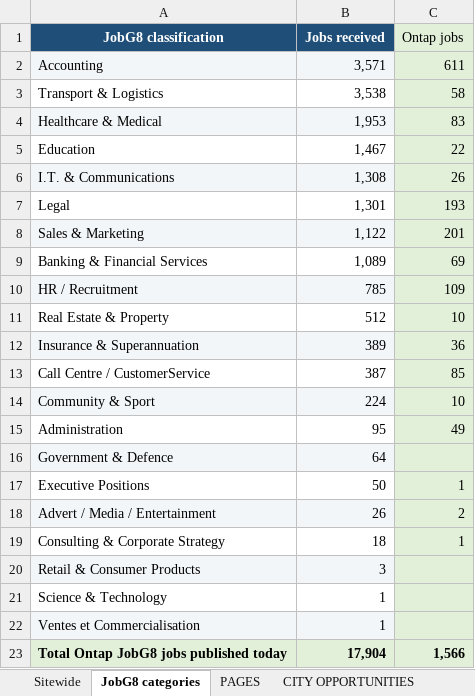
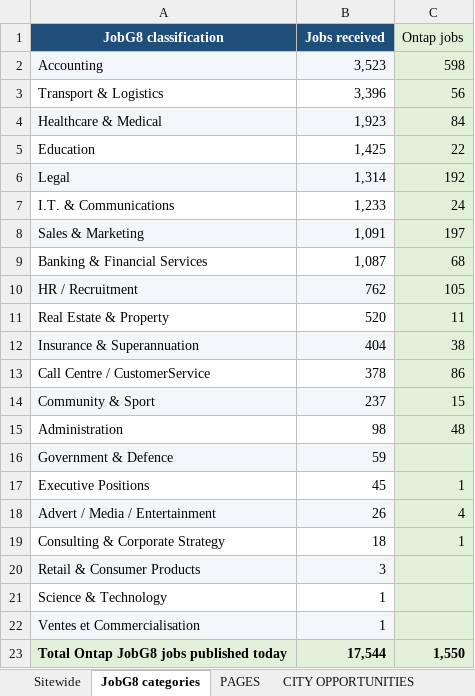
Before and after one commit to Jopa10/ontapjobsearch.com, an Excel workbook: pipeline/reports-daily/daily-region-overview.xlsx, sheet JobG8 categories, drawn as a sheet; values as stored, in another font and other column widths than the file's, no borders; removed rows and columns are numbered as before the commit, all else as after; the diff names each change by its address in the sheet, - before the commit and + after, or states it on an @@ line.

```diff
--- a/pipeline/reports-daily/daily-region-overview.xlsx (sheet JobG8 categories)
+++ b/pipeline/reports-daily/daily-region-overview.xlsx (sheet JobG8 categories)
-B2 (Jobs received): 3,571
+B2 (Jobs received): 3,523
-C2 (Ontap jobs): 611
+C2 (Ontap jobs): 598
-B3 (Jobs received): 3,538
+B3 (Jobs received): 3,396
-C3 (Ontap jobs): 58
+C3 (Ontap jobs): 56
-B4 (Jobs received): 1,953
+B4 (Jobs received): 1,923
-C4 (Ontap jobs): 83
+C4 (Ontap jobs): 84
-B5 (Jobs received): 1,467
+B5 (Jobs received): 1,425
-row 6: I.T. & Communications | 1,308 | 26
-A6:B6 fill: none
+A6:B6 fill: #F3F6F9
-B6 (Jobs received): 1,301
+B6 (Jobs received): 1,314
-C6 (Ontap jobs): 193
+C6 (Ontap jobs): 192
+row 7: I.T. & Communications | 1,233 | 24
-B8 (Jobs received): 1,122
+B8 (Jobs received): 1,091
-C8 (Ontap jobs): 201
+C8 (Ontap jobs): 197
-B9 (Jobs received): 1,089
+B9 (Jobs received): 1,087
-C9 (Ontap jobs): 69
+C9 (Ontap jobs): 68
-B10 (Jobs received): 785
+B10 (Jobs received): 762
-C10 (Ontap jobs): 109
+C10 (Ontap jobs): 105
-B11 (Jobs received): 512
+B11 (Jobs received): 520
-C11 (Ontap jobs): 10
+C11 (Ontap jobs): 11
-B12 (Jobs received): 389
+B12 (Jobs received): 404
-C12 (Ontap jobs): 36
+C12 (Ontap jobs): 38
-B13 (Jobs received): 387
+B13 (Jobs received): 378
-C13 (Ontap jobs): 85
+C13 (Ontap jobs): 86
-B14 (Jobs received): 224
+B14 (Jobs received): 237
-C14 (Ontap jobs): 10
+C14 (Ontap jobs): 15
-B15 (Jobs received): 95
+B15 (Jobs received): 98
-C15 (Ontap jobs): 49
+C15 (Ontap jobs): 48
-B16 (Jobs received): 64
+B16 (Jobs received): 59
-B17 (Jobs received): 50
+B17 (Jobs received): 45
-C18 (Ontap jobs): 2
+C18 (Ontap jobs): 4
-B23 (Jobs received): 17,904
+B23 (Jobs received): 17,544
-C23 (Ontap jobs): 1,566
+C23 (Ontap jobs): 1,550
```
Also changed, not shown: sheet CITY OPPORTUNITIES, sheet NOT LIVE, sheet LIVE, sheet Sitewide, 1 other file.
